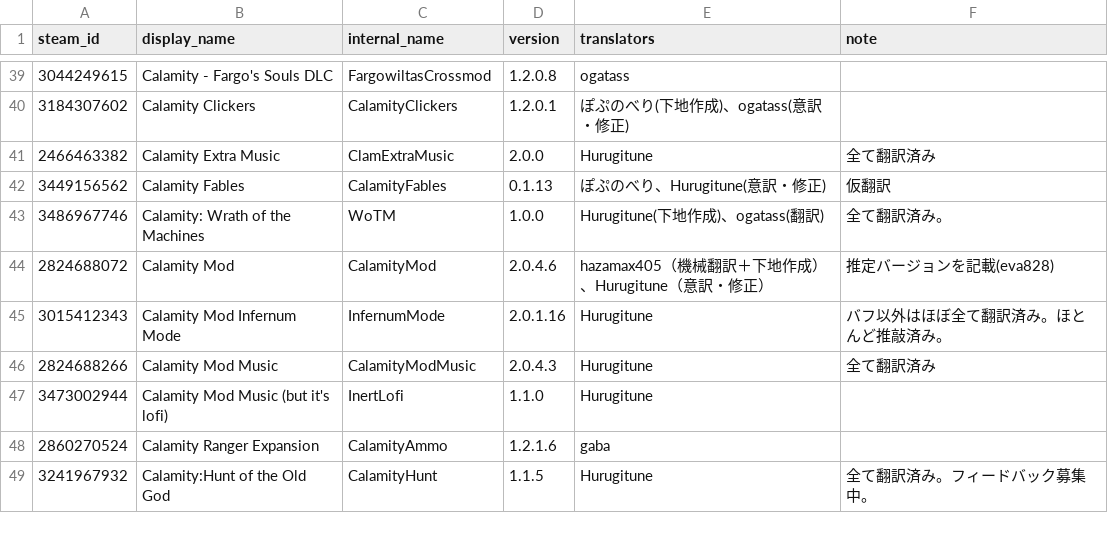
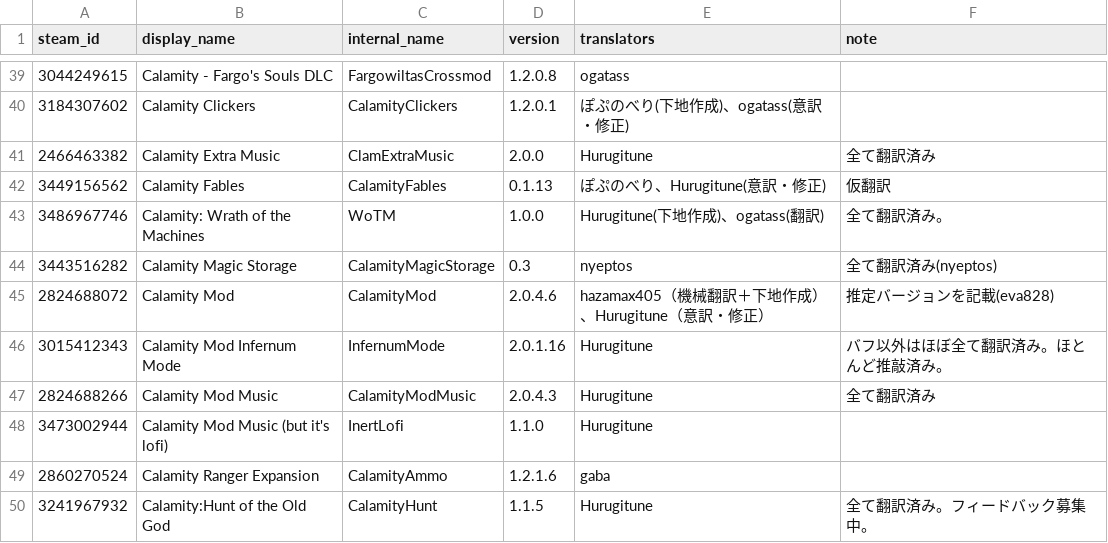
Before and after one commit to eva828/TMLHonyaku, a CSV file: TranslatedMods.csv, drawn as a sheet; only a part is shown, gaps mark what is left out.

Commit message:
Revert "CalamityMagicStorageの翻訳を削除"
This reverts commit 86658d047f7ed1e36d39b5aca8f3d1eff6fcb736.

```diff
--- a/TranslatedMods.csv
+++ b/TranslatedMods.csv
@@ -43,2 +43,3 @@ steam_id,display_name,internal_name,version,translators,note
 3486967746,Calamity: Wrath of the Machines,WoTM,1.0.0,Hurugitune(下地作成)、ogatass(翻訳),全て翻訳済み。
+3443516282,Calamity Magic Storage,CalamityMagicStorage,0.3,nyeptos,全て翻訳済み(nyeptos)
 2824688072,Calamity Mod,CalamityMod,2.0.4.6,hazamax405（機械翻訳＋下地作成）、Hurugitune（意訳・修正）,推定バージョンを記載(eva828)
```
Also changed, not shown: 1 other file.
